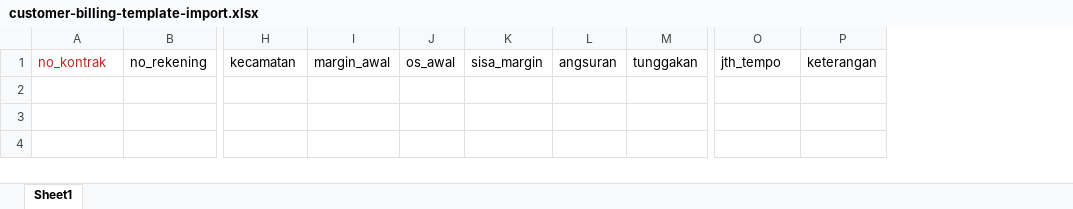
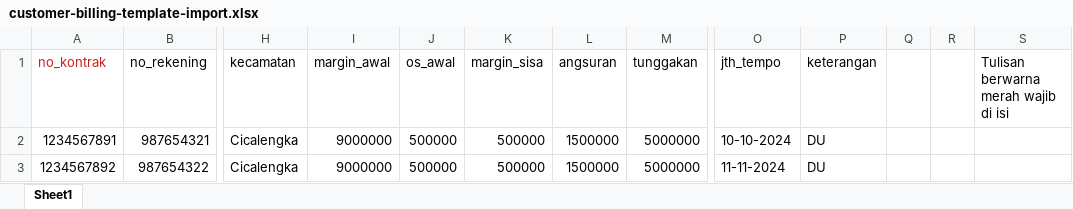
Before and after one commit to dirhamtriyadi/mip-backend, an Excel workbook: public/templates/customer-billing-template-import.xlsx, sheet Sheet1, drawn as a sheet; only a part is shown, gaps mark what is left out; values as stored, in another font and other column widths than the file's, no borders; removed rows and columns are numbered as before the commit, all else as after; rows hold the shown columns only; the diff names each change by its address in the sheet, - before the commit and + after, or states it on an @@ line.

```diff
--- a/public/templates/customer-billing-template-import.xlsx (sheet Sheet1)
+++ b/public/templates/customer-billing-template-import.xlsx (sheet Sheet1)
-column K (sisa_margin), empty
+column K (margin_sisa), empty
+column Q, empty
+column R, empty
+column S, row 1: Tulisan berwarna merah wajib di isi
+row 2: 1234567891 | 987654321 | Cicalengka | 9000000 | 500000 | 500000 | 1500000 | 5000000 | 10-10-2024 | DU
+row 3: 1234567892 | 987654322 | Cicalengka | 9000000 | 500000 | 500000 | 1500000 | 5000000 | 11-11-2024 | DU
```
Also changed, not shown: 2 other files.
